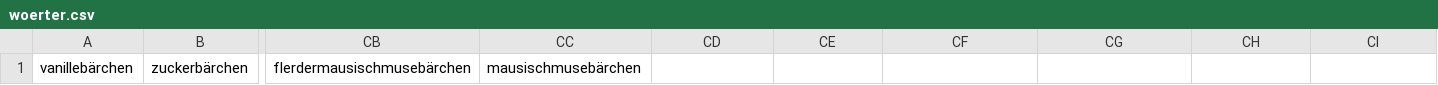
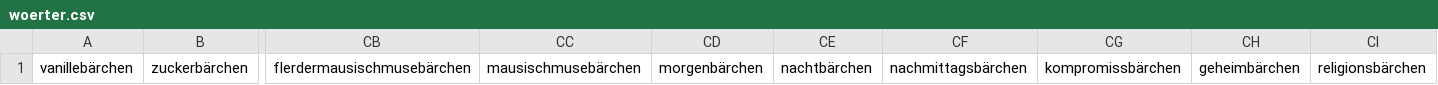
Before and after one commit to PatrickMagAnime/pariedl.com, a CSV file: woerter.csv, drawn as a sheet; only a part is shown, gaps mark what is left out; the diff names each change by its address in the sheet, - before the commit and + after, or states it on an @@ line.

Commit message:
bärchen gamble mehr bärchen

```diff
--- a/woerter.csv
+++ b/woerter.csv
-CD1: (empty)
+CD1: morgenbärchen
-CE1: (empty)
+CE1: nachtbärchen
-CF1: (empty)
+CF1: nachmittagsbärchen
-CG1: (empty)
+CG1: kompromissbärchen
-CH1: (empty)
+CH1: geheimbärchen
-CI1: (empty)
+CI1: religionsbärchen
```
